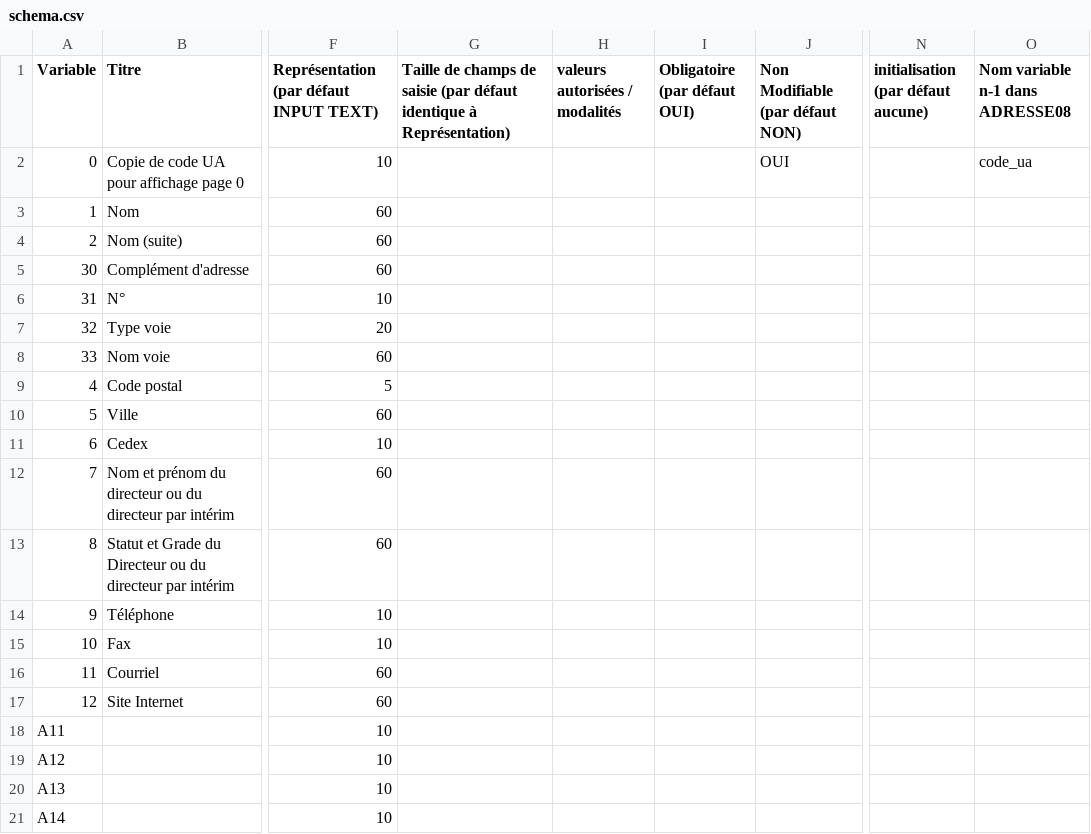
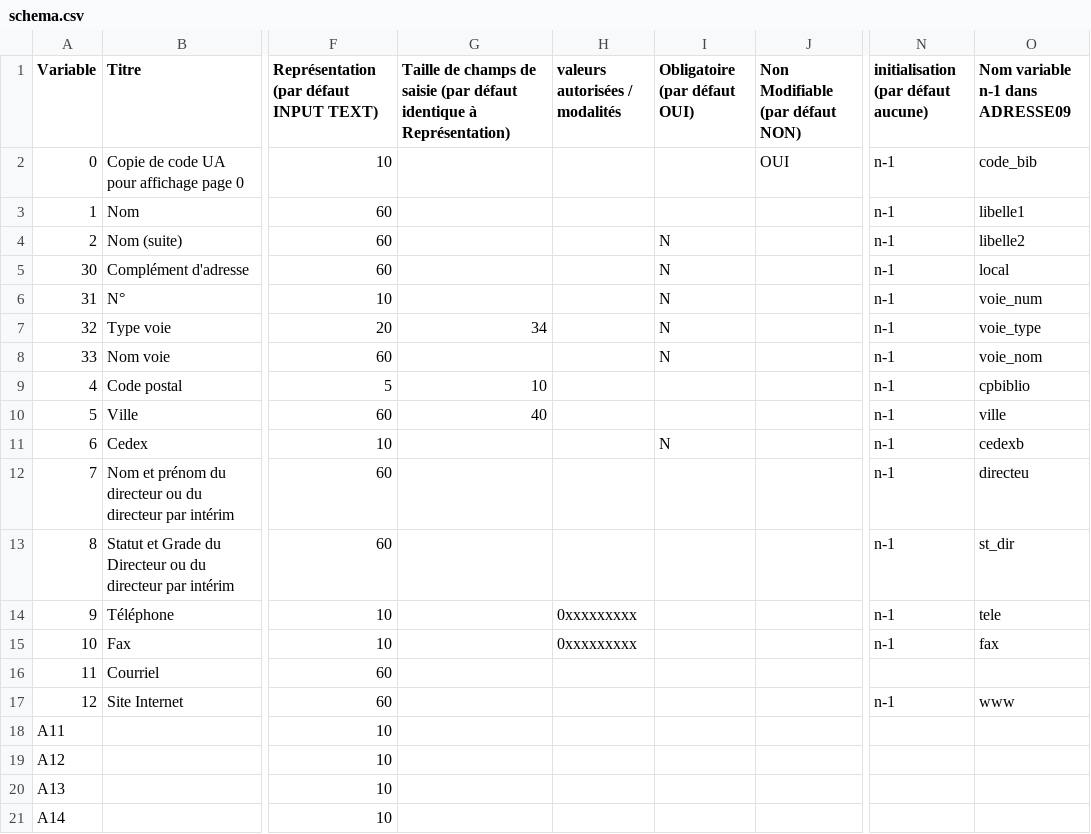
Before and after one commit to bearstech/iscrib, a CSV file: ui/scrib2009/bdp/schema.csv, drawn as a sheet; only a part is shown, gaps mark what is left out; the diff names each change by its address in the sheet, - before the commit and + after, or states it on an @@ line.

Commit message:
0008518: Ouverture d'un formulaire BDP : les données Identité ne sont pas rapatriées

```diff
--- a/ui/scrib2009/bdp/schema.csv
+++ b/ui/scrib2009/bdp/schema.csv
-O1: Nom variable n-1 dans ADRESSE08
+O1: Nom variable n-1 dans ADRESSE09
-N2:N15: (empty)
+N2:N15: n-1
-O2 (Nom variable n-1 dans ADRESSE09): code_ua
+O2 (Nom variable n-1 dans ADRESSE09): code_bib
-O3 (Nom variable n-1 dans ADRESSE09): (empty)
+O3 (Nom variable n-1 dans ADRESSE09): libelle1
-I4:I8 (Obligatoire (par défaut OUI)): (empty)
+I4:I8 (Obligatoire (par défaut OUI)): N
-O4 (Nom variable n-1 dans ADRESSE09): (empty)
+O4 (Nom variable n-1 dans ADRESSE09): libelle2
-O5 (Nom variable n-1 dans ADRESSE09): (empty)
+O5 (Nom variable n-1 dans ADRESSE09): local
-O6 (Nom variable n-1 dans ADRESSE09): (empty)
+O6 (Nom variable n-1 dans ADRESSE09): voie_num
-G7: (empty)
+G7: 34
-O7 (Nom variable n-1 dans ADRESSE09): (empty)
+O7 (Nom variable n-1 dans ADRESSE09): voie_type
-O8 (Nom variable n-1 dans ADRESSE09): (empty)
+O8 (Nom variable n-1 dans ADRESSE09): voie_nom
-G9: (empty)
+G9: 10
-O9 (Nom variable n-1 dans ADRESSE09): (empty)
+O9 (Nom variable n-1 dans ADRESSE09): cpbiblio
-G10: (empty)
+G10: 40
-O10 (Nom variable n-1 dans ADRESSE09): (empty)
+O10 (Nom variable n-1 dans ADRESSE09): ville
-I11 (Obligatoire (par défaut OUI)): (empty)
+I11 (Obligatoire (par défaut OUI)): N
-O11 (Nom variable n-1 dans ADRESSE09): (empty)
+O11 (Nom variable n-1 dans ADRESSE09): cedexb
-O12 (Nom variable n-1 dans ADRESSE09): (empty)
+O12 (Nom variable n-1 dans ADRESSE09): directeu
-O13 (Nom variable n-1 dans ADRESSE09): (empty)
+O13 (Nom variable n-1 dans ADRESSE09): st_dir
-H14:H15 (valeurs autorisées / modalités): (empty)
+H14:H15 (valeurs autorisées / modalités): 0xxxxxxxxx
-O14 (Nom variable n-1 dans ADRESSE09): (empty)
+O14 (Nom variable n-1 dans ADRESSE09): tele
-O15 (Nom variable n-1 dans ADRESSE09): (empty)
+O15 (Nom variable n-1 dans ADRESSE09): fax
-N17: (empty)
+N17: n-1
-O17 (Nom variable n-1 dans ADRESSE09): (empty)
+O17 (Nom variable n-1 dans ADRESSE09): www
```
Also changed, not shown: 4 other files.
